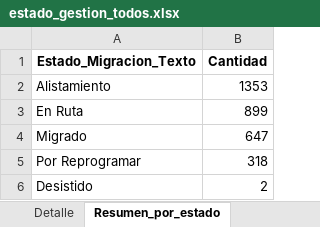
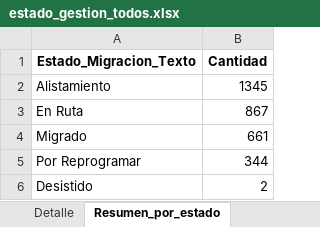
Before and after one commit to slenis01/Gestion_migracion_tablero, an Excel workbook: Resultado/estado_gestion_todos.xlsx, sheet Resumen_por_estado, drawn as a sheet; values as stored, in another font and other column widths than the file's, no borders; the diff names each change by its address in the sheet, - before the commit and + after, or states it on an @@ line.

```diff
--- a/Resultado/estado_gestion_todos.xlsx (sheet Resumen_por_estado)
+++ b/Resultado/estado_gestion_todos.xlsx (sheet Resumen_por_estado)
-B2 (Cantidad): 1353
+B2 (Cantidad): 1345
-B3 (Cantidad): 899
+B3 (Cantidad): 867
-B4 (Cantidad): 647
+B4 (Cantidad): 661
-B5 (Cantidad): 318
+B5 (Cantidad): 344
```
Also changed, not shown: sheet Detalle.
